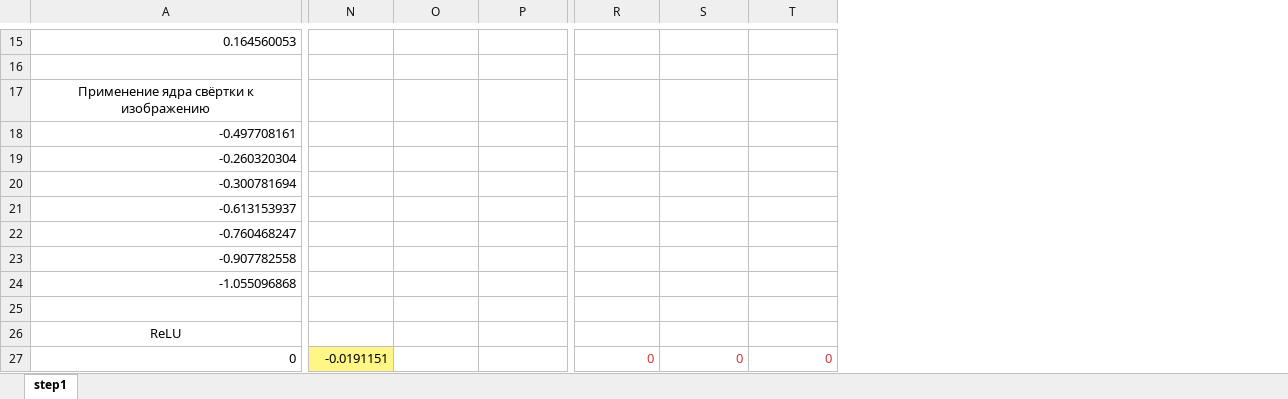
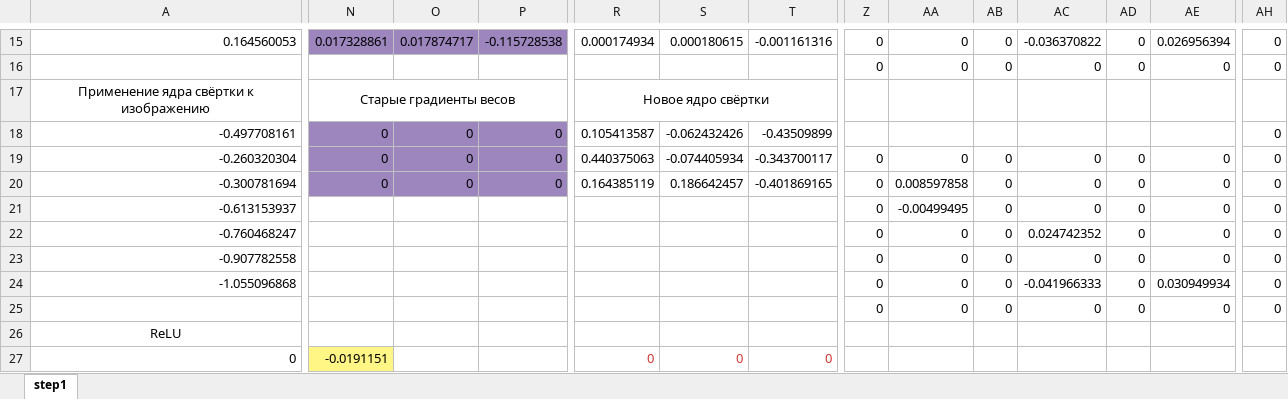
Before and after one commit to LdDl/cnns, an Excel workbook: dima_conv.xlsx, sheet step1, drawn as a sheet; only a part is shown, gaps mark what is left out; values as stored, in another font and other column widths than the file's, no borders; rows hold the shown columns only; the diff covers the shown part only; the diff names each change by its address in the sheet, - before the commit and + after, or states it on an @@ line.

```diff
--- a/dima_conv.xlsx (sheet step1)
+++ b/dima_conv.xlsx (sheet step1)
+column Z, rows 15-25: 0 | 0 |  |  | 0 | 0 | 0 | 0 | 0 | 0 | 0
+column AA, rows 15-25: 0 | 0 |  |  | 0 | 0.008597858 | -0.00499495 | 0 | 0 | 0 | 0
+column AB, rows 15-25: 0 | 0 |  |  | 0 | 0 | 0 | 0 | 0 | 0 | 0
+column AC, rows 15-25: -0.036370822 | 0 |  |  | 0 | 0 | 0 | 0.024742352 | 0 | -0.041966333 | 0
+column AD, rows 15-25: 0 | 0 |  |  | 0 | 0 | 0 | 0 | 0 | 0 | 0
+column AE, rows 15-25: 0.026956394 | 0 |  |  | 0 | 0 | 0 | 0 | 0 | 0.030949934 | 0
+column AH, rows 15-25: 0 | 0 |  | 0 | 0 | 0 | 0 | 0 | 0 | 0 | 0
-N15:P15 fill: none
+N15:P15 fill: #9D85BE
-N15: (empty)
+N15: 0.017328861
-O15: (empty)
+O15: 0.017874717
-P15: (empty)
+P15: -0.115728538
-R15: (empty)
+R15: 0.000174934
-S15: (empty)
+S15: 0.000180615
-T15: (empty)
+T15: -0.001161316
-row 16: (empty)
+row 16:  |  |  |  |  |  |  | 0 | 0 | 0 | 0 | 0 | 0 | 0
-N17: (empty)
+N17: Старые градиенты весов
+N17:P17 merged
-R17: (empty)
+R17: Новое ядро свёртки
+R17:T17 merged
-N18:N20: (empty)
+N18:N20: 0
-N18:P20 fill: none
+N18:P20 fill: #9D85BE
-O18:O20: (empty)
+O18:O20: 0
-P18:P20: (empty)
+P18:P20: 0
-R18: (empty)
+R18: 0.105413587
-S18: (empty)
+S18: -0.062432426
-T18: (empty)
+T18: -0.43509899
-R19: (empty)
+R19: 0.440375063
-S19: (empty)
+S19: -0.074405934
-T19: (empty)
+T19: -0.343700117
-R20: (empty)
+R20: 0.164385119
-S20: (empty)
+S20: 0.186642457
-T20: (empty)
+T20: -0.401869165
-row 25: (empty)
+row 25:  |  |  |  |  |  |  | 0 | 0 | 0 | 0 | 0 | 0 | 0
```
Also changed, not shown: 10 added rows, 10 removed rows, 17 added columns, 38 edited cells, cell formats and merged cells elsewhere in this sheet, 2 other files.
